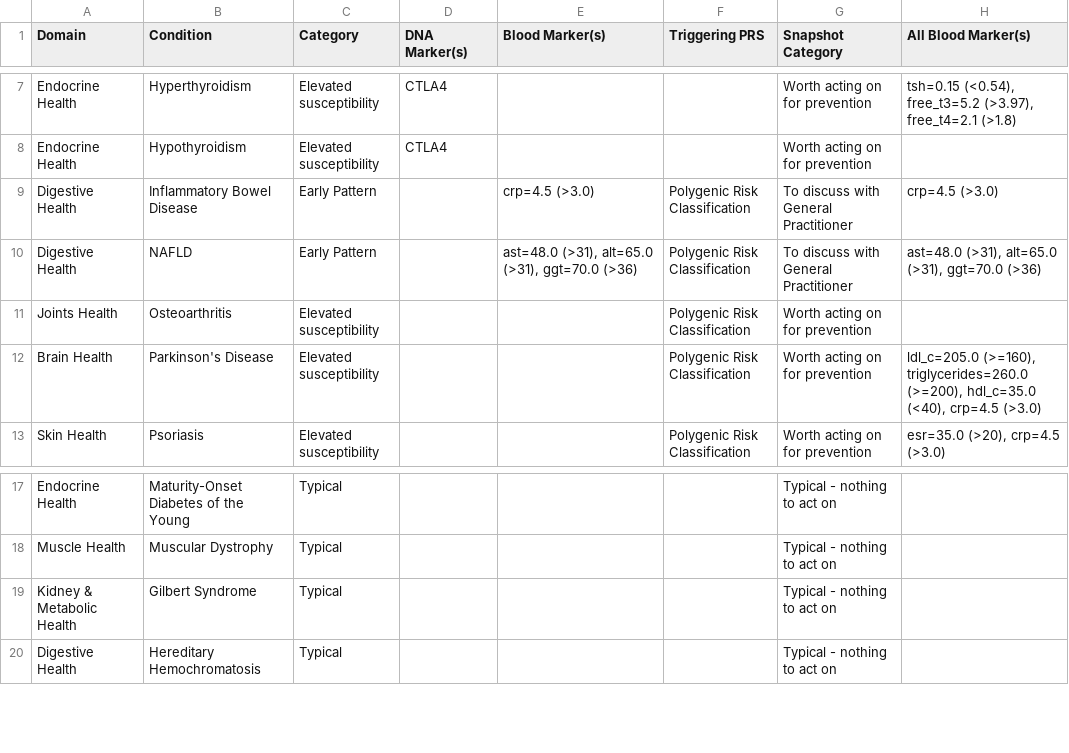
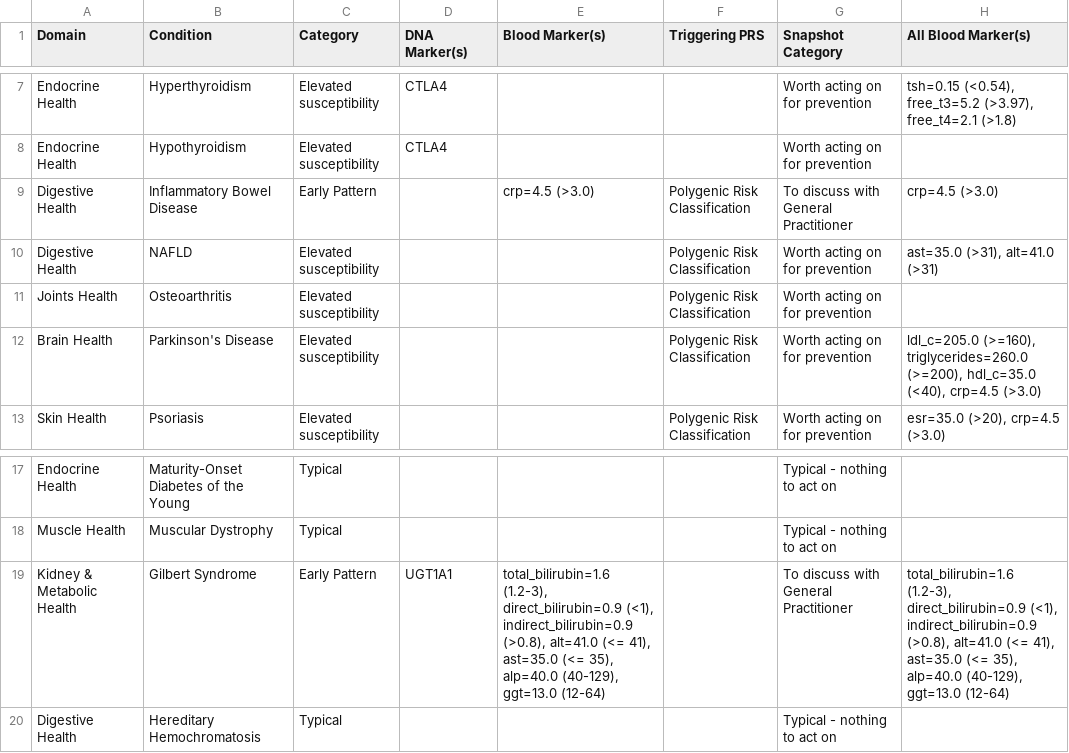
Before and after one commit to js-flahybase/decision-tree, a CSV file: decision_tree_results.csv, drawn as a sheet; only a part is shown, gaps mark what is left out.

Commit message:
Gilbert function updated with ranges and triggers

```diff
--- a/decision_tree_results.csv
+++ b/decision_tree_results.csv
@@ -9,3 +9,3 @@ Endocrine Health,Hypothyroidism,Elevated susceptibility,CTLA4,,,Worth acting on
 Digestive Health,Inflammatory Bowel Disease,Early Pattern,,crp=4.5 (>3.0),Polygenic Risk Classification,To discuss with General Practitioner,crp=4.5 (>3.0)
-Digestive Health,NAFLD,Early Pattern,,"ast=48.0 (>31), alt=65.0 (>31), ggt=70.0 (>36)",Polygenic Risk Classification,To discuss with General Practitioner,"ast=48.0 (>31), alt=65.0 (>31), ggt=70.0 (>36)"
+Digestive Health,NAFLD,Elevated susceptibility,,,Polygenic Risk Classification,Worth acting on for prevention,"ast=35.0 (>31), alt=41.0 (>31)"
 Joints Health,Osteoarthritis,Elevated susceptibility,,,Polygenic Risk Classification,Worth acting on for prevention,
@@ -18,3 +18,3 @@ Endocrine Health,Maturity-Onset Diabetes of the Young,Typical,,,,Typical - nothi
 Muscle Health,Muscular Dystrophy,Typical,,,,Typical - nothing to act on,
-Kidney & Metabolic Health,Gilbert Syndrome,Typical,,,,Typical - nothing to act on,
+Kidney & Metabolic Health,Gilbert Syndrome,Early Pattern,UGT1A1,"total_bilirubin=1.6 (1.2-3), direct_bilirubin=0.9 (<1), indirect_bilirubin=0.9 (>0.8), alt=41.0 (<= 41), ast=35.0 (<= 35), alp=40.0 (40-129), ggt=13.0 (12-64)",,To discuss with General Practitioner,"total_bilirubin=1.6 (1.2-3), direct_bilirubin=0.9 (<1), indirect_bilirubin=0.9 (>0.8), alt=41.0 (<= 41), ast=35.0 (<= 35), alp=40.0 (40-129), ggt=13.0 (12-64)"
 Digestive Health,Hereditary Hemochromatosis,Typical,,,,Typical - nothing to act on,
```
Also changed, not shown: dummy_blood.csv, 3 other files.
